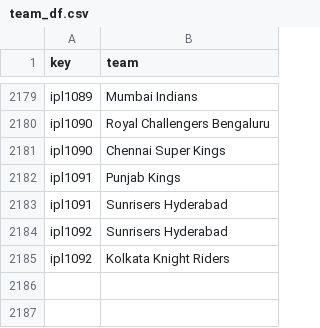
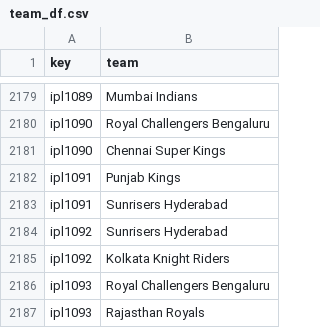
Before and after one commit to sawlachintan/cricket_data, a CSV file: ipl_data/team_df.csv, drawn as a sheet; only a part is shown, gaps mark what is left out.

```diff
--- a/ipl_data/team_df.csv
+++ b/ipl_data/team_df.csv
@@ -2185 +2185,3 @@ ipl1092,Sunrisers Hyderabad
 ipl1092,Kolkata Knight Riders
+ipl1093,Royal Challengers Bengaluru
+ipl1093,Rajasthan Royals
```
Also changed, not shown: ipl_data/info_df.csv, ipl_data/outcome_df.csv, 14 other files.
